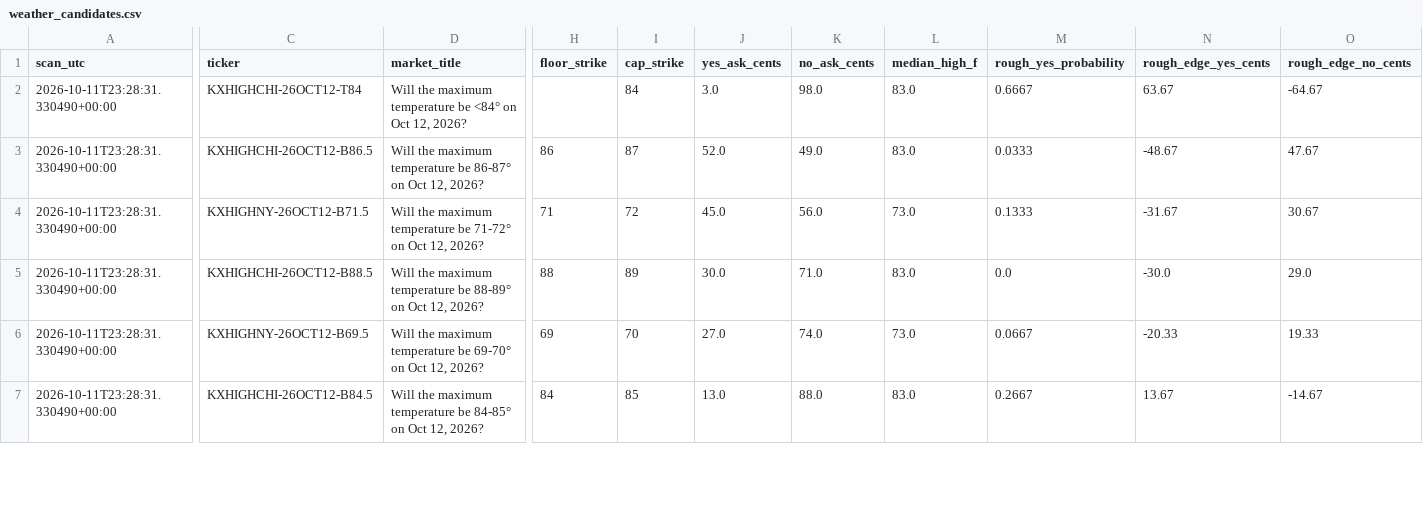
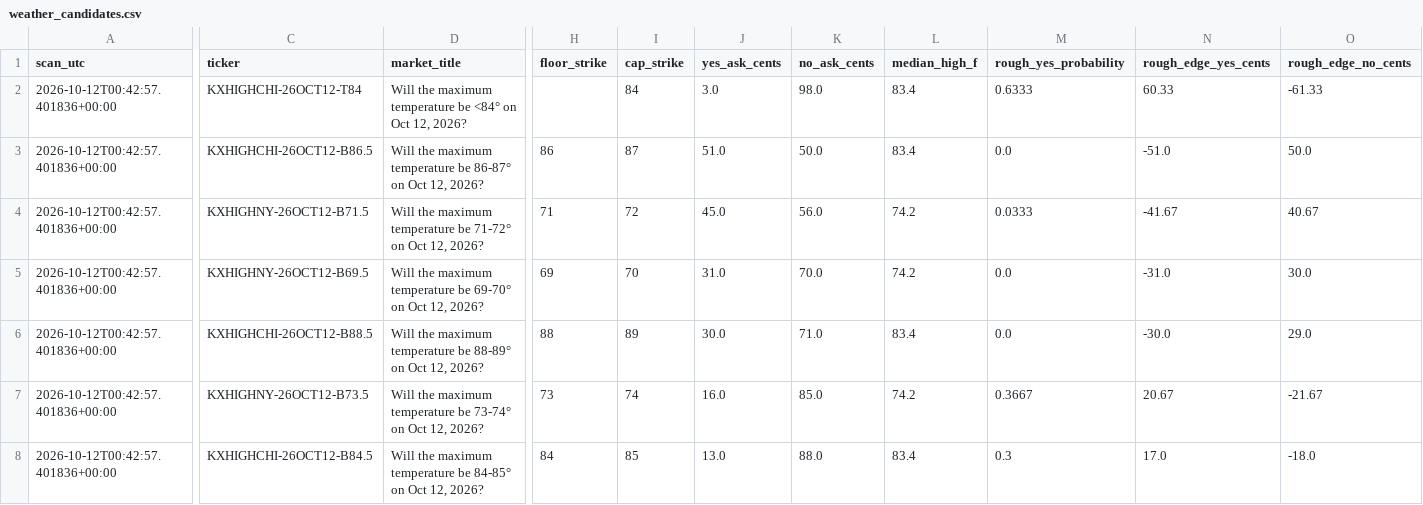
Before and after one commit to hpsyntheticoilsusa-gif/kalshi-ai-paper-trader, a CSV file: data/weather_candidates.csv, drawn as a sheet; only a part is shown, gaps mark what is left out; addresses are those after the commit; rows hold the shown columns only; the diff covers the shown part only; the diff names each change by its address in the sheet, - before the commit and + after, or states it on an @@ line.

```diff
--- a/data/weather_candidates.csv
+++ b/data/weather_candidates.csv
-A2:A4 (scan_utc): 2026-10-11T23:28:31.330490+00:00
+A2:A4 (scan_utc): 2026-10-12T00:42:57.401836+00:00
-L2:L3 (median_high_f): 83.0
+L2:L3 (median_high_f): 83.4
-M2 (rough_yes_probability): 0.6667
+M2 (rough_yes_probability): 0.6333
-N2 (rough_edge_yes_cents): 63.67
+N2 (rough_edge_yes_cents): 60.33
-O2 (rough_edge_no_cents): -64.67
+O2 (rough_edge_no_cents): -61.33
-J3 (yes_ask_cents): 52.0
+J3 (yes_ask_cents): 51.0
-K3 (no_ask_cents): 49.0
+K3 (no_ask_cents): 50.0
-M3 (rough_yes_probability): 0.0333
+M3 (rough_yes_probability): 0.0
-N3 (rough_edge_yes_cents): -48.67
+N3 (rough_edge_yes_cents): -51.0
-O3 (rough_edge_no_cents): 47.67
+O3 (rough_edge_no_cents): 50.0
-L4 (median_high_f): 73.0
+L4 (median_high_f): 74.2
-M4 (rough_yes_probability): 0.1333
+M4 (rough_yes_probability): 0.0333
-N4 (rough_edge_yes_cents): -31.67
+N4 (rough_edge_yes_cents): -41.67
-O4 (rough_edge_no_cents): 30.67
+O4 (rough_edge_no_cents): 40.67
+row 5: 2026-10-12T00:42:57.401836+00:00 | KXHIGHNY-26OCT12-B69.5 | Will the maximum temperature be 69-70° on Oct 12, 2026? | 69 | 70 | 31.0 | 70.0 | 74.2 | 0.0 | -31.0 | 30.0
-A6:A8 (scan_utc): 2026-10-11T23:28:31.330490+00:00
+A6:A8 (scan_utc): 2026-10-12T00:42:57.401836+00:00
-L6 (median_high_f): 83.0
+L6 (median_high_f): 83.4
-C7 (ticker): KXHIGHNY-26OCT12-B69.5
+C7 (ticker): KXHIGHNY-26OCT12-B73.5
-D7 (market_title): …temperature be 69-70° on Oct…
+D7 (market_title): …temperature be 73-74° on Oct…
-H7 (floor_strike): 69
+H7 (floor_strike): 73
-I7 (cap_strike): 70
+I7 (cap_strike): 74
-J7 (yes_ask_cents): 27.0
+J7 (yes_ask_cents): 16.0
-K7 (no_ask_cents): 74.0
+K7 (no_ask_cents): 85.0
-L7 (median_high_f): 73.0
+L7 (median_high_f): 74.2
-M7 (rough_yes_probability): 0.0667
+M7 (rough_yes_probability): 0.3667
-N7 (rough_edge_yes_cents): -20.33
+N7 (rough_edge_yes_cents): 20.67
-O7 (rough_edge_no_cents): 19.33
+O7 (rough_edge_no_cents): -21.67
-L8 (median_high_f): 83.0
+L8 (median_high_f): 83.4
-M8 (rough_yes_probability): 0.2667
+M8 (rough_yes_probability): 0.3
-N8 (rough_edge_yes_cents): 13.67
+N8 (rough_edge_yes_cents): 17.0
-O8 (rough_edge_no_cents): -14.67
+O8 (rough_edge_no_cents): -18.0
```
Also changed, not shown: 1 removed row and 28 edited cells elsewhere in this file, data/latest_markets.csv, data/weather_history.csv, 16 other files.
